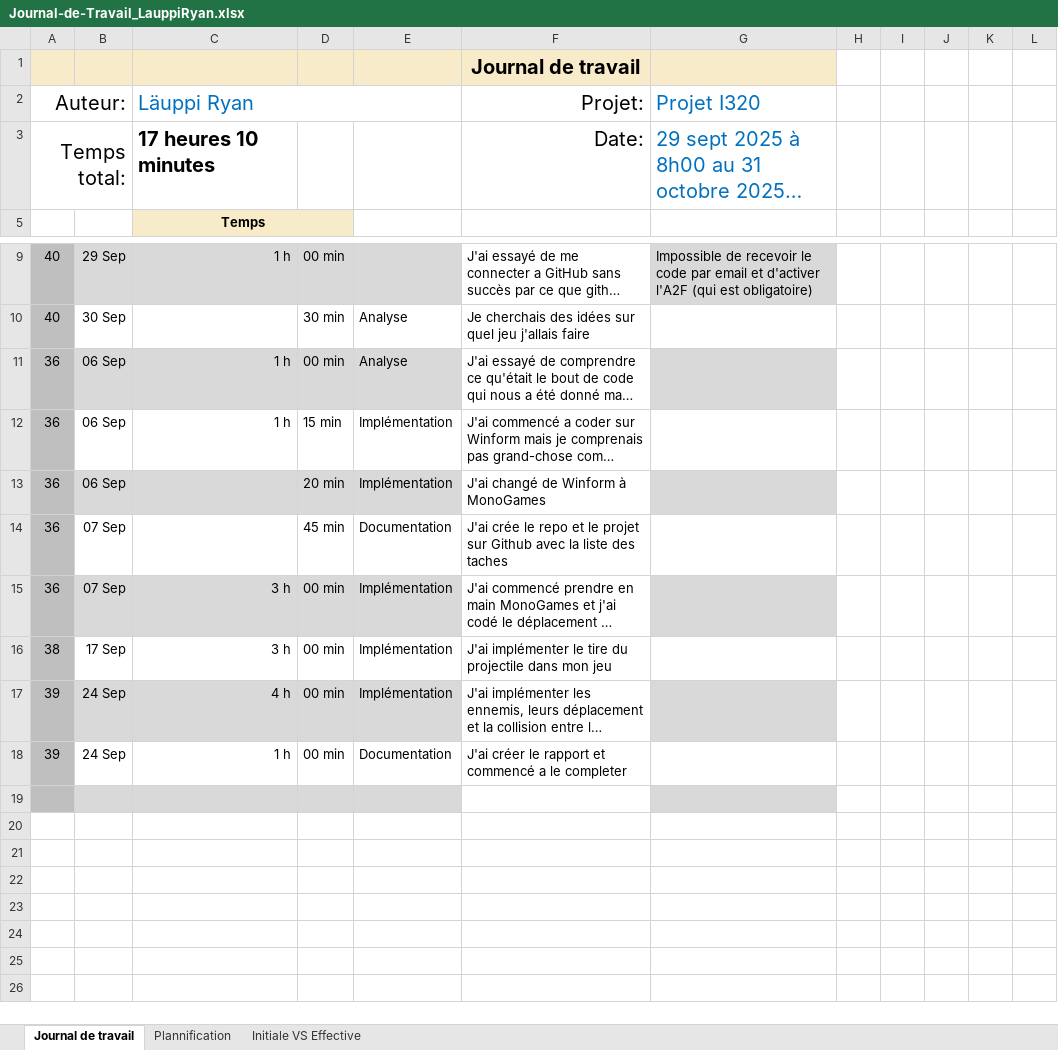
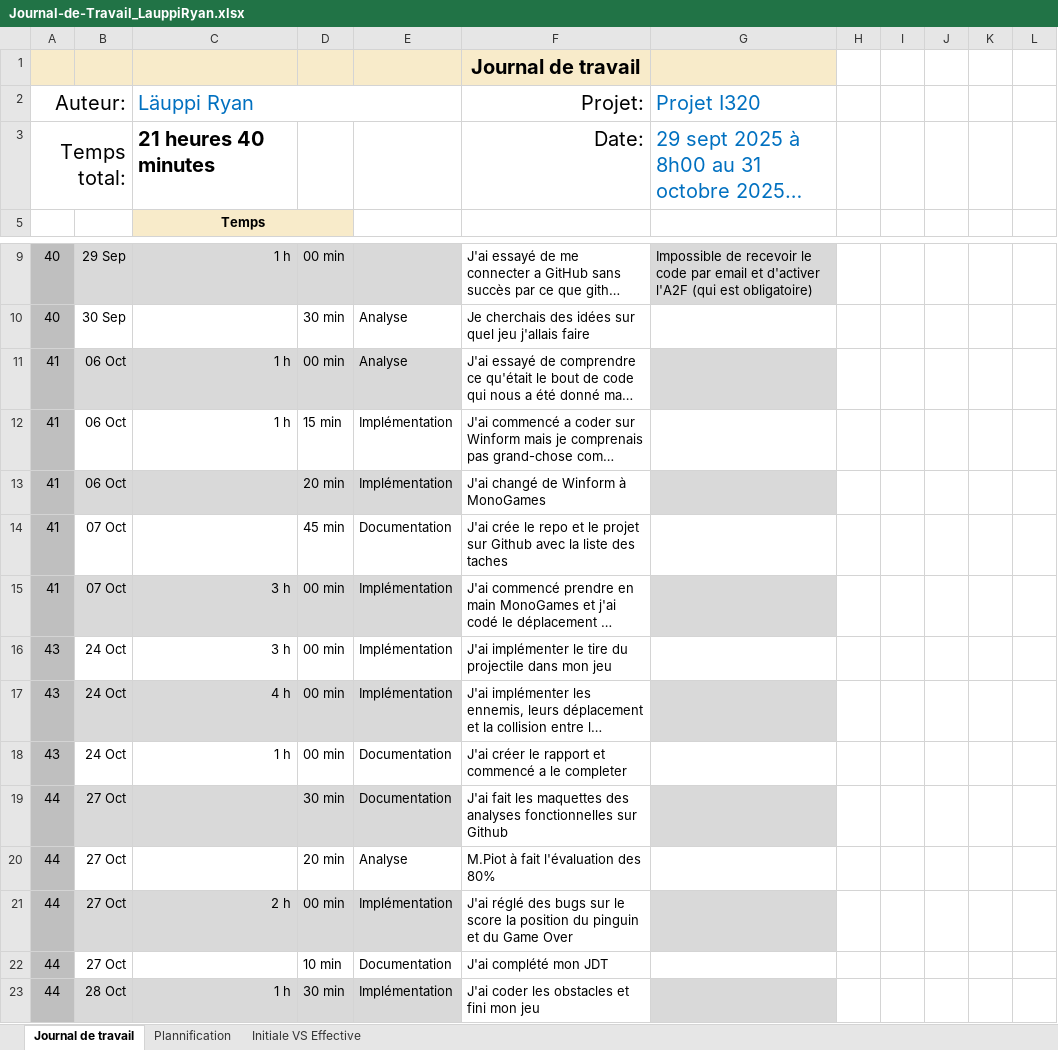
Before and after one commit to Ryancmoi/Projet320, an Excel workbook: Journal-de-Travail_LauppiRyan.xlsx, sheet Journal de travail, drawn as a sheet; only a part is shown, gaps mark what is left out; long unchanged cells end in …; values as stored, in another font and other column widths than the file's, no borders; conditional formats and table styles not drawn; the diff names each change by its address in the sheet, - before the commit and + after, or states it on an @@ line.

Commit message:
feat: Ajout des obstacles et correction de bug
Version finale

```diff
--- a/Journal-de-Travail_LauppiRyan.xlsx (sheet Journal de travail)
+++ b/Journal-de-Travail_LauppiRyan.xlsx (sheet Journal de travail)
-C3 (Läuppi Ryan): 17 heures 10 minutes
+C3 (Läuppi Ryan): 21 heures 40 minutes
-A11:A15 (Auteur:): 36
+A11:A15 (Auteur:): 41
-B11:B13: 06 Sep
+B11:B13: 06 Oct
-B14:B15: 07 Sep
+B14:B15: 07 Oct
-A16 (Auteur:): 38
+A16 (Auteur:): 43
-B16: 17 Sep
+B16: 24 Oct
-A17:A18 (Auteur:): 39
+A17:A18 (Auteur:): 43
-B17:B18: 24 Sep
+B17:B18: 24 Oct
-row 19: (empty)
+row 19: 44 | 27 Oct |  | 30 min | Documentation | J'ai fait les maquettes des analyses fonctionnelles sur Github
+row 20: 44 | 27 Oct |  | 20 min | Analyse | M.Piot à fait l'évaluation des 80%
+row 21: 44 | 27 Oct | 2 h | 00 min | Implémentation | J'ai réglé des bugs sur le score la position du pinguin et du Game Over
+row 22: 44 | 27 Oct |  | 10 min | Documentation | J'ai complété mon JDT
+row 23: 44 | 28 Oct | 1 h | 30 min | Implémentation | J'ai coder les obstacles et fini mon jeu
```
Also changed, not shown: sheet Plannification, hidden cells, charts or pictures, 10 other files.
